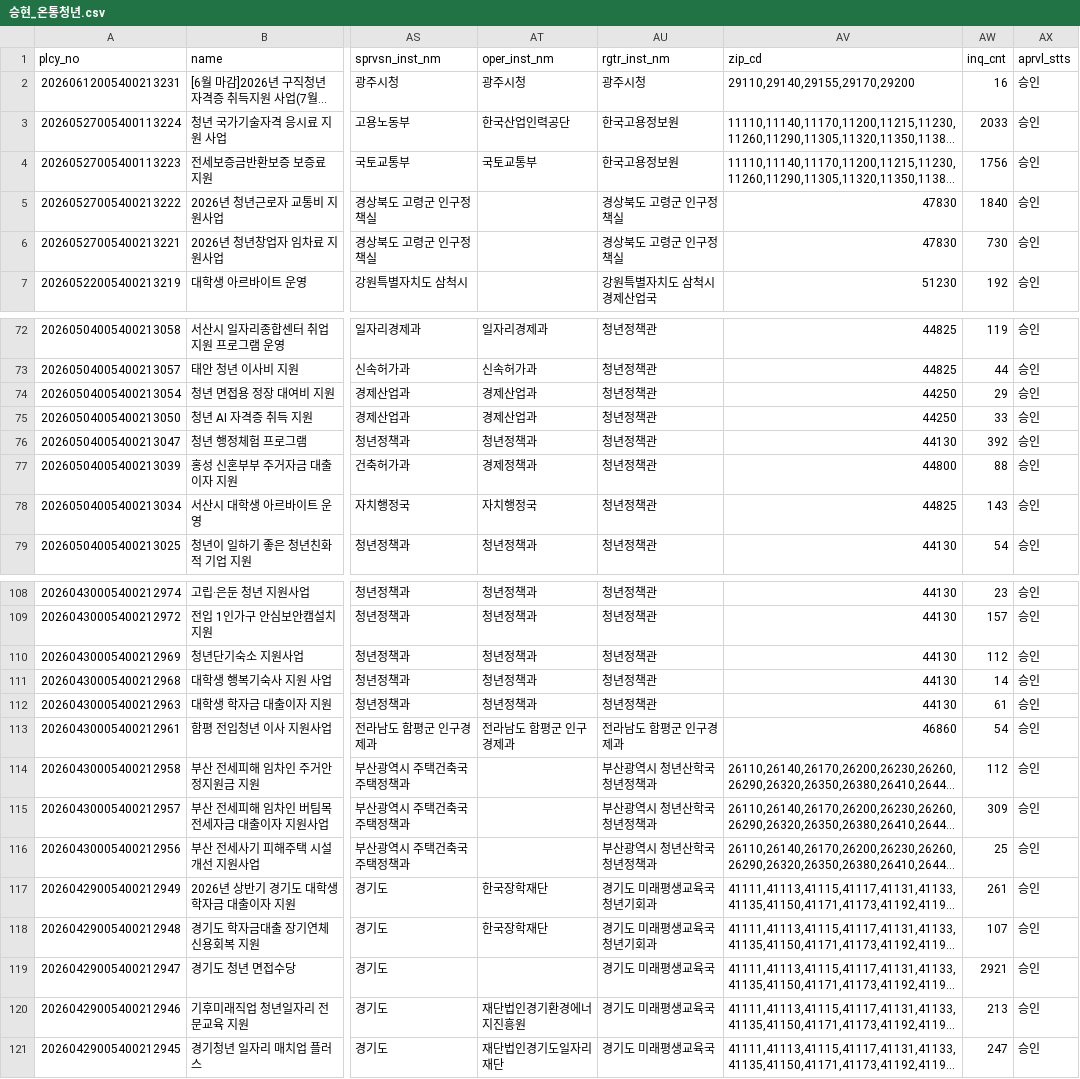
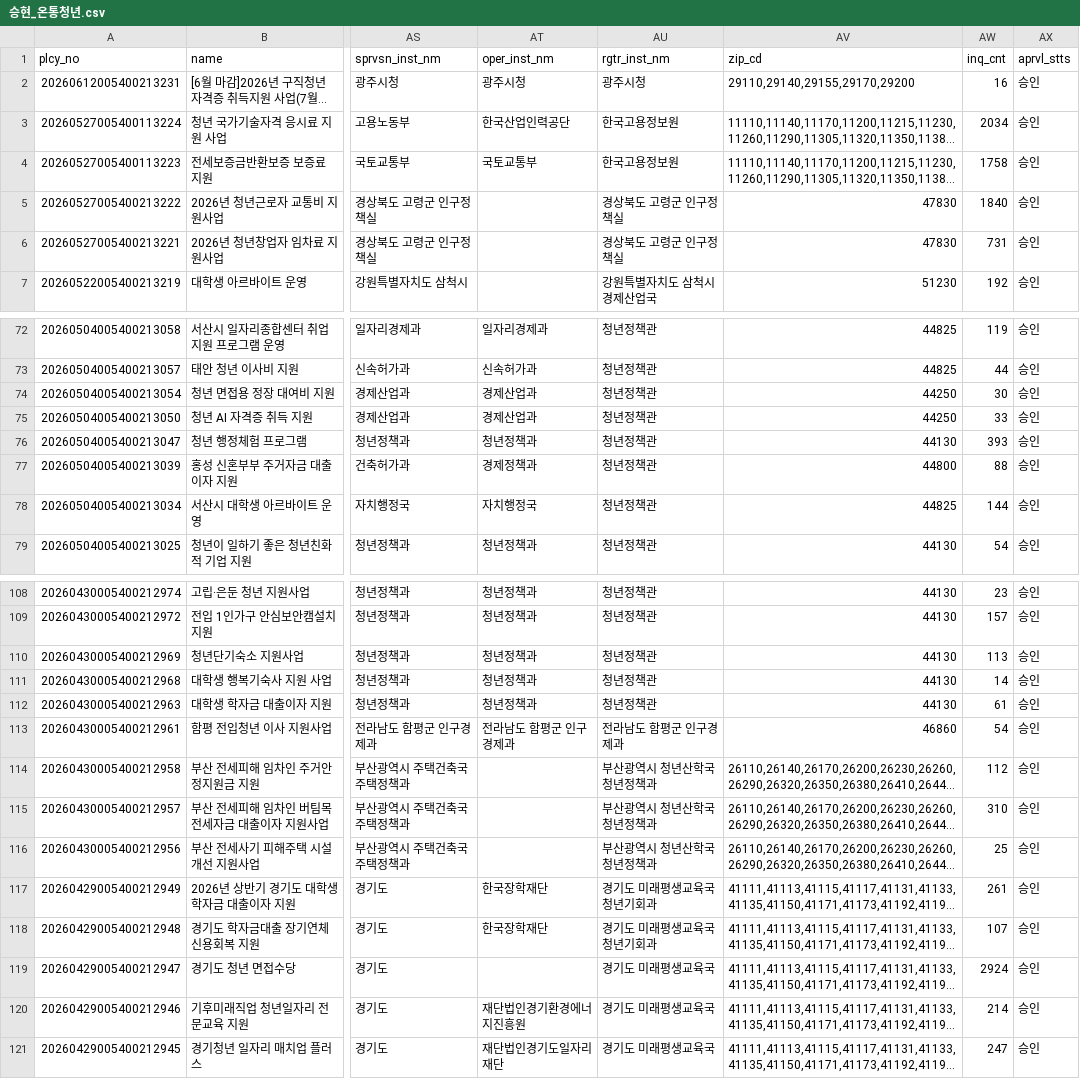
Before and after one commit to SuY3450/Youth-welfare, a CSV file: data/raw/승현_온통청년.csv, drawn as a sheet; only a part is shown, gaps mark what is left out; long unchanged cells end in …; the diff covers the shown part only; the diff names each change by its address in the sheet, - before the commit and + after, or states it on an @@ line.

```diff
--- a/data/raw/승현_온통청년.csv
+++ b/data/raw/승현_온통청년.csv
-AW3 (inq_cnt): 2033
+AW3 (inq_cnt): 2034
-AW4 (inq_cnt): 1756
+AW4 (inq_cnt): 1758
-AW6 (inq_cnt): 730
+AW6 (inq_cnt): 731
-AW74 (inq_cnt): 29
+AW74 (inq_cnt): 30
-AW76 (inq_cnt): 392
+AW76 (inq_cnt): 393
-AW78 (inq_cnt): 143
+AW78 (inq_cnt): 144
-AW110 (inq_cnt): 112
+AW110 (inq_cnt): 113
-AW115 (inq_cnt): 309
+AW115 (inq_cnt): 310
-AW119 (inq_cnt): 2921
+AW119 (inq_cnt): 2924
-AW120 (inq_cnt): 213
+AW120 (inq_cnt): 214
```
Also changed, not shown: 25 edited cells elsewhere in this file, 2 other files.
